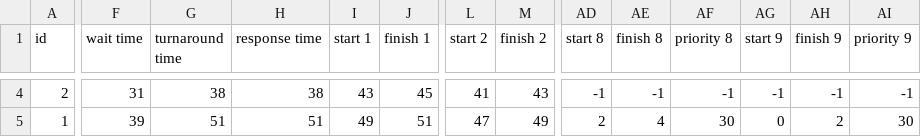
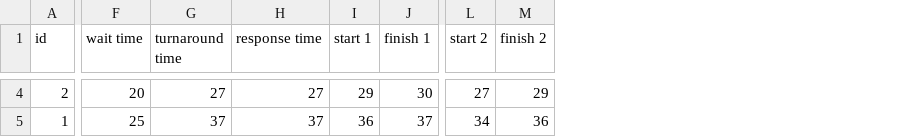
Before and after one commit to mattjax16/CS337-Operating-Systems, a CSV file: Projects/Proj2/data/Combined_Data/All_RR_Q2_test_results.csv, drawn as a sheet; only a part is shown, gaps mark what is left out; the diff covers the shown part only; the diff names each change by its address in the sheet, - before the commit and + after, or states it on an @@ line.

```diff
--- a/Projects/Proj2/data/Combined_Data/All_RR_Q2_test_results.csv
+++ b/Projects/Proj2/data/Combined_Data/All_RR_Q2_test_results.csv
-column AD (start 8), rows 4-5: -1 | 2
-column AE (finish 8), rows 4-5: -1 | 4
-column AF (priority 8), rows 4-5: -1 | 30
-column AG (start 9), rows 4-5: -1 | 0
-column AH (finish 9), rows 4-5: -1 | 2
-column AI (priority 9), rows 4-5: -1 | 30
-F4 (wait time): 31
+F4 (wait time): 20
-G4 (turnaround time): 38
+G4 (turnaround time): 27
-H4 (response time): 38
+H4 (response time): 27
-I4 (start 1): 43
+I4 (start 1): 29
-J4 (finish 1): 45
+J4 (finish 1): 30
-L4 (start 2): 41
+L4 (start 2): 27
-M4 (finish 2): 43
+M4 (finish 2): 29
-F5 (wait time): 39
+F5 (wait time): 25
-G5 (turnaround time): 51
+G5 (turnaround time): 37
-H5 (response time): 51
+H5 (response time): 37
-I5 (start 1): 49
+I5 (start 1): 36
-J5 (finish 1): 51
+J5 (finish 1): 37
-L5 (start 2): 47
+L5 (start 2): 34
-M5 (finish 2): 49
+M5 (finish 2): 36
```
Also changed, not shown: 65 edited cells elsewhere in this file, Projects/Proj2/data/CPU_Data/CPU_RR_Q2_test_results.csv, 2 other files.
